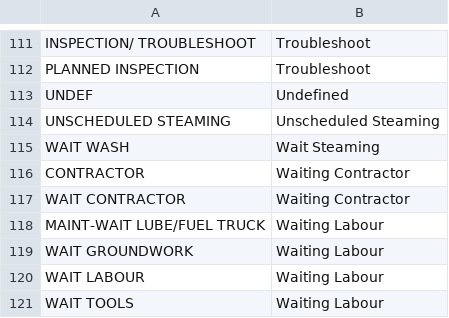
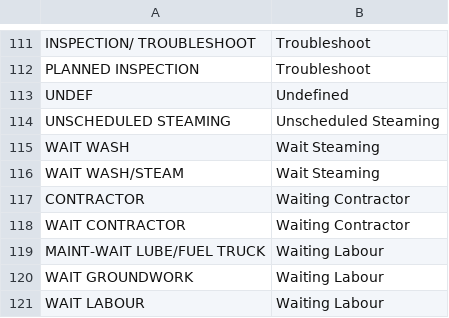
Before and after one commit to jaymegordo/SMSEventLog, a CSV file: smseventlog/data/csv/avail_assigned.csv, drawn as a sheet; only a part is shown, gaps mark what is left out; the shorter side is filled out with more unchanged rows.

```diff
--- a/smseventlog/data/csv/avail_assigned.csv
+++ b/smseventlog/data/csv/avail_assigned.csv
@@ -115,2 +115,3 @@ UNSCHEDULED STEAMING,Unscheduled Steaming
 WAIT WASH,Wait Steaming
+WAIT WASH/STEAM,Wait Steaming
 CONTRACTOR,Waiting Contractor
```
Also changed, not shown: 8 other files.
